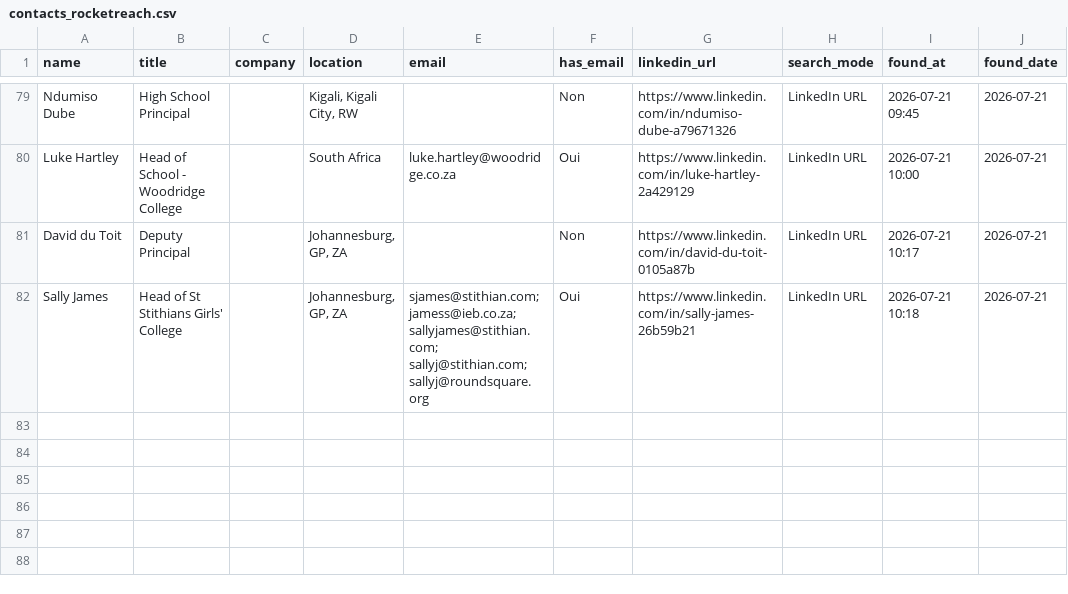
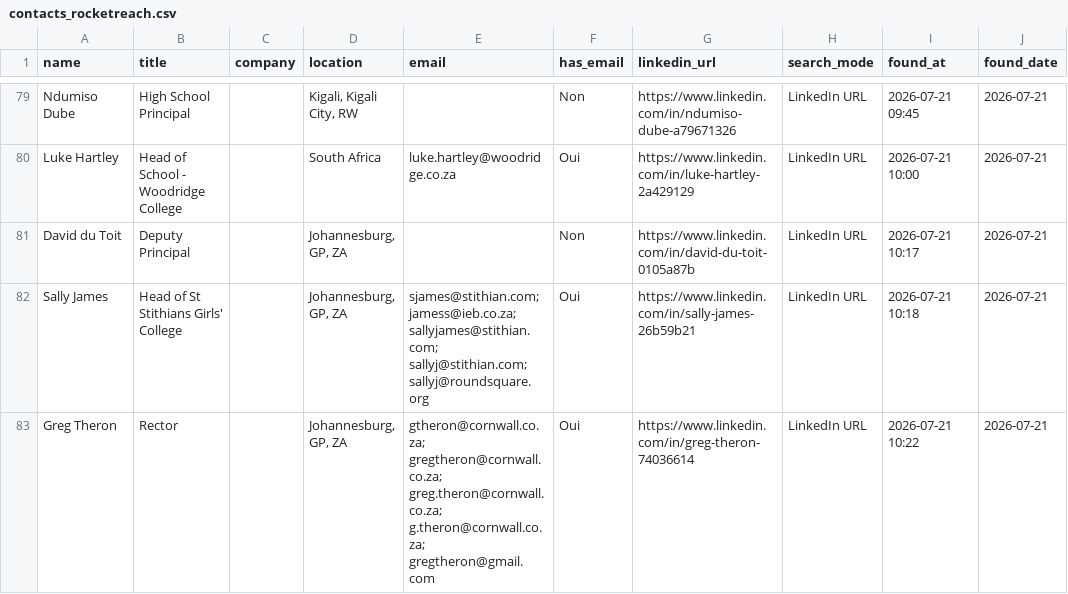
Before and after one commit to DhekerDerouich/TUTTOP-Agent-AI-2026, a CSV file: agent_identification/data/contacts_rocketreach.csv, drawn as a sheet; only a part is shown, gaps mark what is left out.

Commit message:
Sync contacts (82 rows)

```diff
--- a/agent_identification/data/contacts_rocketreach.csv
+++ b/agent_identification/data/contacts_rocketreach.csv
@@ -82 +82,2 @@ David du Toit,Deputy Principal,,"Johannesburg, GP, ZA",,Non,https://www.linkedin
 Sally James,Head of St Stithians Girls' College,,"Johannesburg, GP, ZA",sjames@stithian.com; jamess@ieb.co.za; sallyjames@stithian.com; sallyj@stithian.com; sallyj@roundsquare.org,Oui,https://www.linkedin.com/in/sally-james-26b59b21,LinkedIn URL,2026-07-21 10:18,2026-07-21
+Greg Theron,Rector,,"Johannesburg, GP, ZA",gtheron@cornwall.co.za; gregtheron@cornwall.co.za; greg.theron@cornwall.co.za; g.theron@cornwall.co.za; gregtheron@gmail.com,Oui,https://www.linkedin.com/in/greg-theron-74036614,LinkedIn URL,2026-07-21 10:22,2026-07-21
```
